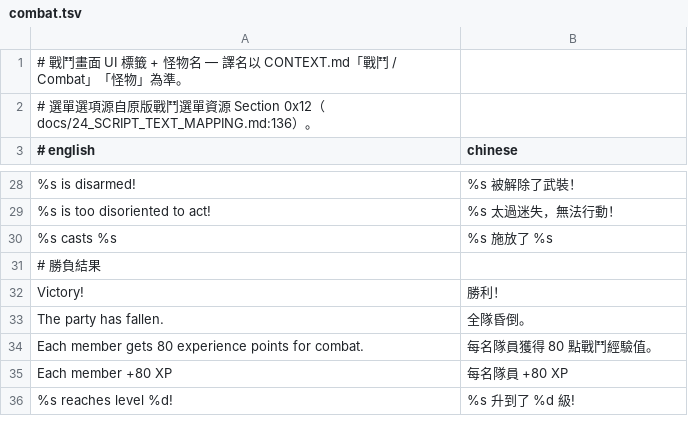
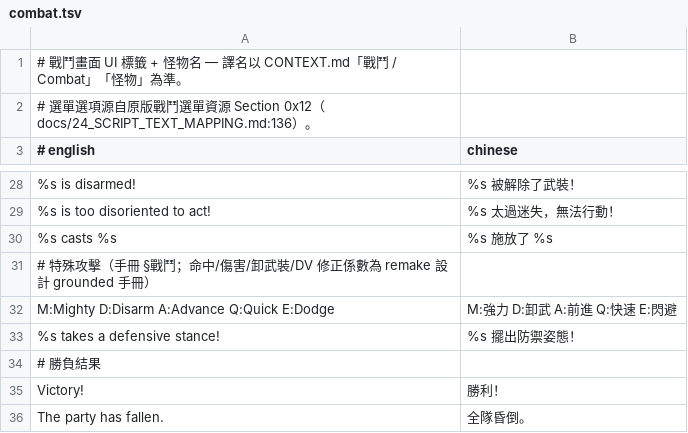
Before and after one commit to wicanr2/opendw_dragon_wars_cht, a TSV file: opendw_remake/assets/i18n/zh-TW/combat.tsv, drawn as a sheet; only a part is shown, gaps mark what is left out; the shorter side is filled out with more unchanged rows; the diff names each change by its address in the sheet, - before the commit and + after, or states it on an @@ line.

```diff
--- a/opendw_remake/assets/i18n/zh-TW/combat.tsv
+++ b/opendw_remake/assets/i18n/zh-TW/combat.tsv
+row 31: # 特殊攻擊（手冊 §戰鬥；命中/傷害/卸武裝/DV 修正係數為 remake 設計 grounded 手冊）
+row 32: M:Mighty D:Disarm A:Advance Q:Quick E:Dodge | M:強力 D:卸武 A:前進 Q:快速 E:閃避
+row 33: %s takes a defensive stance! | %s 擺出防禦姿態！
```
Also changed, not shown: 8 other files.
